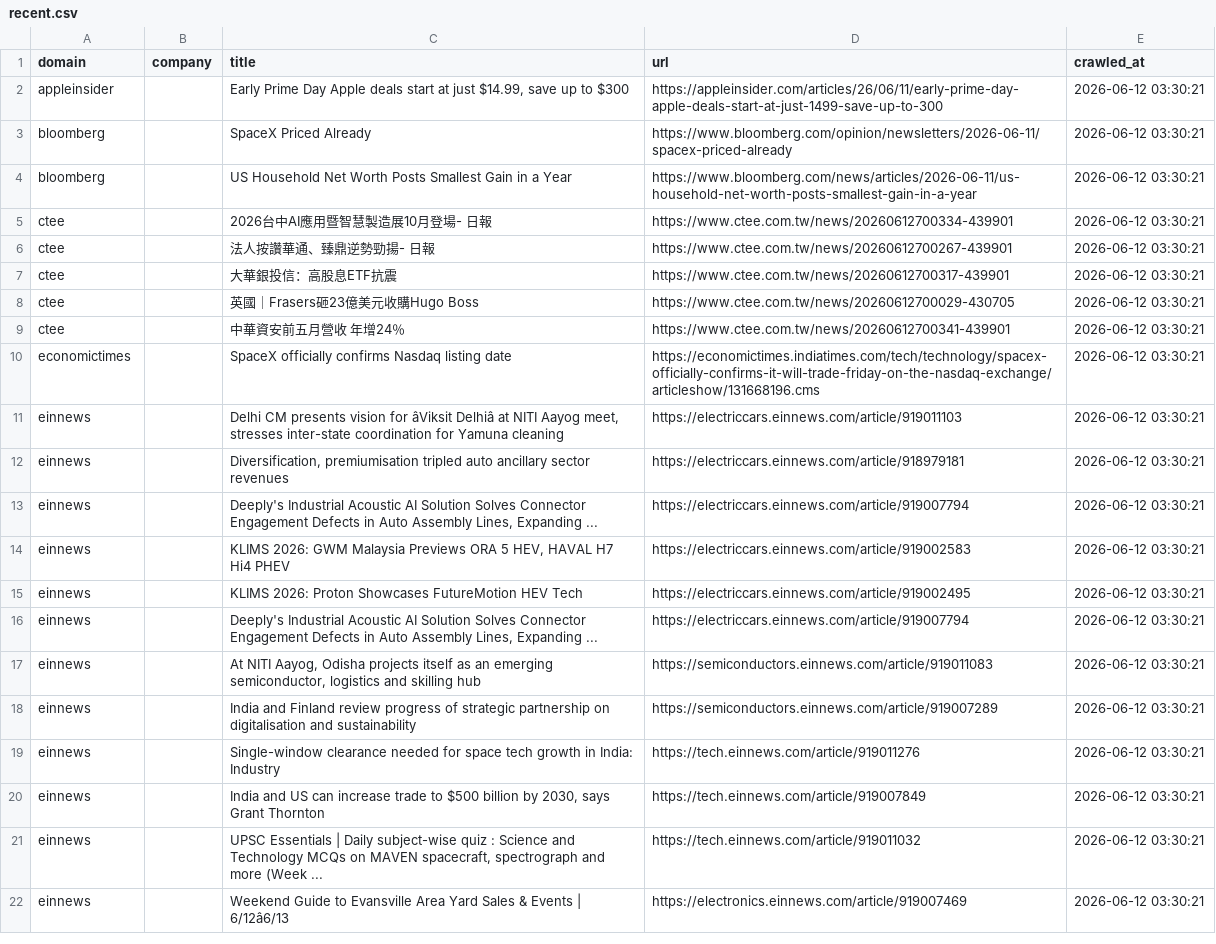
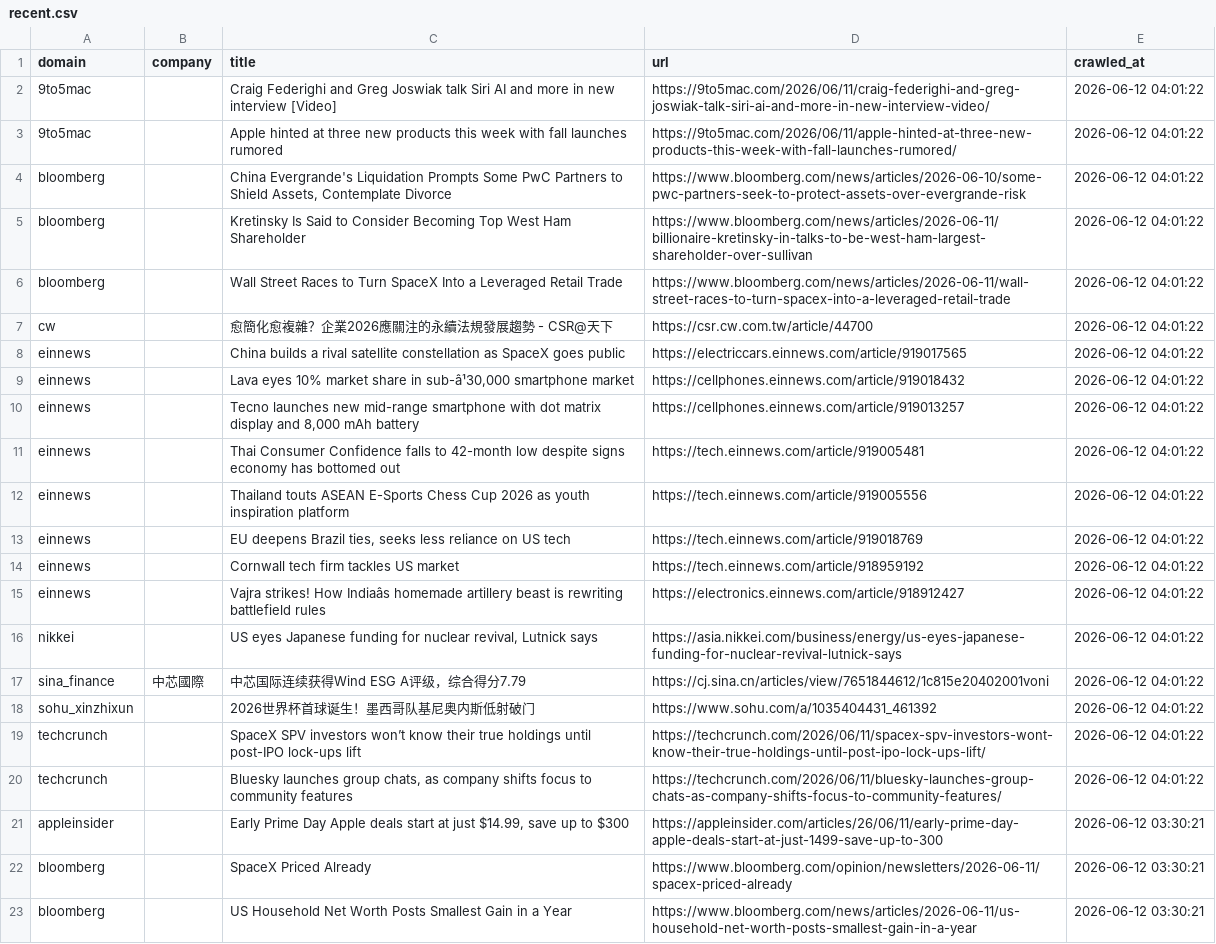
Before and after one commit to levelupup/news_crawler, a CSV file: data/recent.csv, drawn as a sheet; only a part is shown; the shorter side is filled out with more unchanged rows; the diff names each change by its address in the sheet, - before the commit and + after, or states it on an @@ line.

```diff
--- a/data/recent.csv
+++ b/data/recent.csv
+row 2: 9to5mac |  | Craig Federighi and Greg Joswiak talk Siri AI and more in new interview [Video] | https://9to5mac.com/2026/06/11/craig-federighi-and-greg-joswiak-talk-siri-ai-and-more-in-new-interview-video/ | 2026-06-12 04:01:22
+row 3: 9to5mac |  | Apple hinted at three new products this week with fall launches rumored | https://9to5mac.com/2026/06/11/apple-hinted-at-three-new-products-this-week-with-fall-launches-rumored/ | 2026-06-12 04:01:22
+row 4: bloomberg |  | China Evergrande's Liquidation Prompts Some PwC Partners to Shield Assets, Contemplate Divorce | https://www.bloomberg.com/news/articles/2026-06-10/some-pwc-partners-seek-to-protect-assets-over-evergrande-risk | 2026-06-12 04:01:22
+row 5: bloomberg |  | Kretinsky Is Said to Consider Becoming Top West Ham Shareholder | https://www.bloomberg.com/news/articles/2026-06-11/billionaire-kretinsky-in-talks-to-be-west-ham-largest-shareholder-over-sullivan | 2026-06-12 04:01:22
+row 6: bloomberg |  | Wall Street Races to Turn SpaceX Into a Leveraged Retail Trade | https://www.bloomberg.com/news/articles/2026-06-11/wall-street-races-to-turn-spacex-into-a-leveraged-retail-trade | 2026-06-12 04:01:22
+row 7: cw |  | 愈簡化愈複雜？企業2026應關注的永續法規發展趨勢 - CSR@天下 | https://csr.cw.com.tw/article/44700 | 2026-06-12 04:01:22
+row 8: einnews |  | China builds a rival satellite constellation as SpaceX goes public | https://electriccars.einnews.com/article/919017565 | 2026-06-12 04:01:22
+row 9: einnews |  | Lava eyes 10% market share in sub-â¹30,000 smartphone market | https://cellphones.einnews.com/article/919018432 | 2026-06-12 04:01:22
+row 10: einnews |  | Tecno launches new mid-range smartphone with dot matrix display and 8,000 mAh battery | https://cellphones.einnews.com/article/919013257 | 2026-06-12 04:01:22
+row 11: einnews |  | Thai Consumer Confidence falls to 42-month low despite signs economy has bottomed out | https://tech.einnews.com/article/919005481 | 2026-06-12 04:01:22
+row 12: einnews |  | Thailand touts ASEAN E-Sports Chess Cup 2026 as youth inspiration platform | https://tech.einnews.com/article/919005556 | 2026-06-12 04:01:22
+row 13: einnews |  | EU deepens Brazil ties, seeks less reliance on US tech | https://tech.einnews.com/article/919018769 | 2026-06-12 04:01:22
+row 14: einnews |  | Cornwall tech firm tackles US market | https://tech.einnews.com/article/918959192 | 2026-06-12 04:01:22
+row 15: einnews |  | Vajra strikes! How Indiaâs homemade artillery beast is rewriting battlefield rules | https://electronics.einnews.com/article/918912427 | 2026-06-12 04:01:22
+row 16: nikkei |  | US eyes Japanese funding for nuclear revival, Lutnick says | https://asia.nikkei.com/business/energy/us-eyes-japanese-funding-for-nuclear-revival-lutnick-says | 2026-06-12 04:01:22
+row 17: sina_finance | 中芯國際 | 中芯国际连续获得Wind ESG A评级，综合得分7.79 | https://cj.sina.cn/articles/view/7651844612/1c815e20402001voni | 2026-06-12 04:01:22
+row 18: sohu_xinzhixun |  | 2026世界杯首球诞生！墨西哥队基尼奥内斯低射破门 | https://www.sohu.com/a/1035404431_461392 | 2026-06-12 04:01:22
+row 19: techcrunch |  | SpaceX SPV investors won’t know their true holdings until post-IPO lock-ups lift | https://techcrunch.com/2026/06/11/spacex-spv-investors-wont-know-their-true-holdings-until-post-ipo-lock-ups-lift/ | 2026-06-12 04:01:22
+row 20: techcrunch |  | Bluesky launches group chats, as company shifts focus to community features | https://techcrunch.com/2026/06/11/bluesky-launches-group-chats-as-company-shifts-focus-to-community-features/ | 2026-06-12 04:01:22
```
Also changed, not shown: 3 other files.
